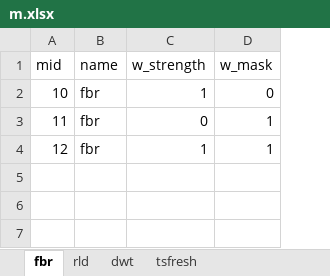
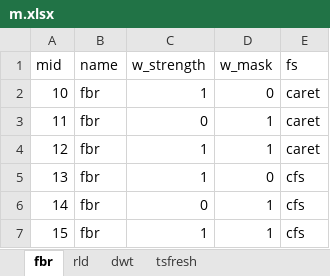
Before and after one commit to lkegel/fbc, an Excel workbook: Implementation/configs/m.xlsx, sheet fbr, drawn as a sheet; values as stored, in another font and other column widths than the file's, no borders; the diff names each change by its address in the sheet, - before the commit and + after, or states it on an @@ line.

```diff
--- a/Implementation/configs/m.xlsx (sheet fbr)
+++ b/Implementation/configs/m.xlsx (sheet fbr)
+column E (fs), rows 2-4: all caret
+row 5: 13 | fbr | 1 | 0 | cfs
+row 6: 14 | fbr | 0 | 1 | cfs
+row 7: 15 | fbr | 1 | 1 | cfs
```
Also changed, not shown: Implementation/configs/f.xlsx, 2 other files.
